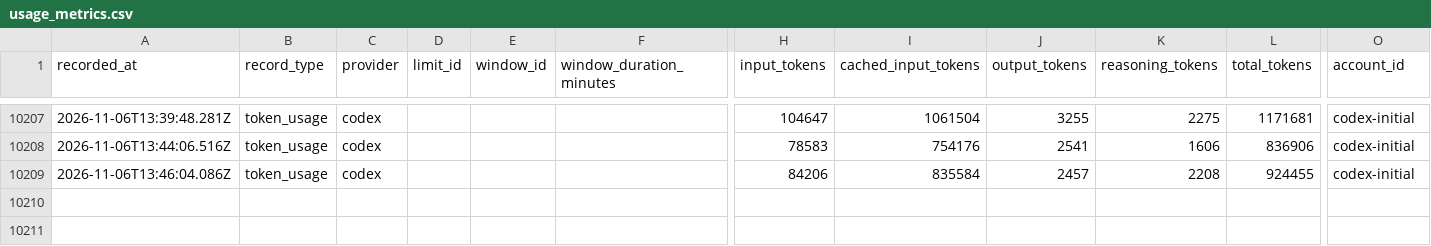
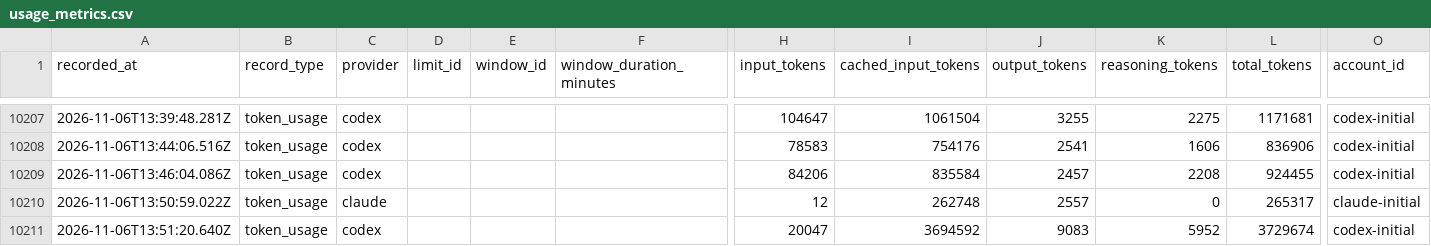
Before and after one commit to jan-bogaerts/md2, a CSV file: design/usage_metrics.csv, drawn as a sheet; only a part is shown, gaps mark what is left out; rows hold the shown columns only; the diff names each change by its address in the sheet, - before the commit and + after, or states it on an @@ line.

Commit message:
Update 3 files
- Update conversation view state
- Update design/feature_descriptions/B_347_error_cannot_resolve_this_card_placeholder_withou.md

```diff
--- a/design/usage_metrics.csv
+++ b/design/usage_metrics.csv
+row 10210: 2026-11-06T13:50:59.022Z | token_usage | claude |  |  |  | 12 | 262748 | 2557 | 0 | 265317 | claude-initial
+row 10211: 2026-11-06T13:51:20.640Z | token_usage | codex |  |  |  | 20047 | 3694592 | 9083 | 5952 | 3729674 | codex-initial
```
Also changed, not shown: 2 other files.
